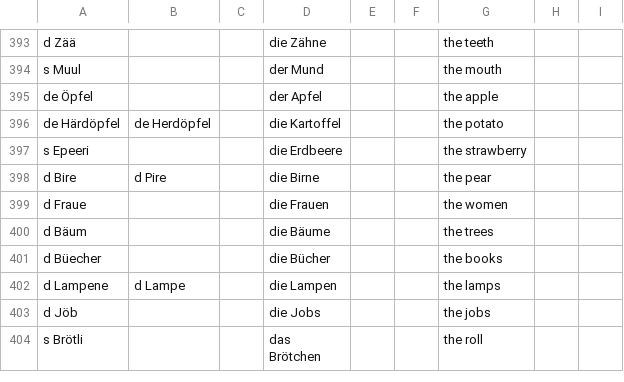
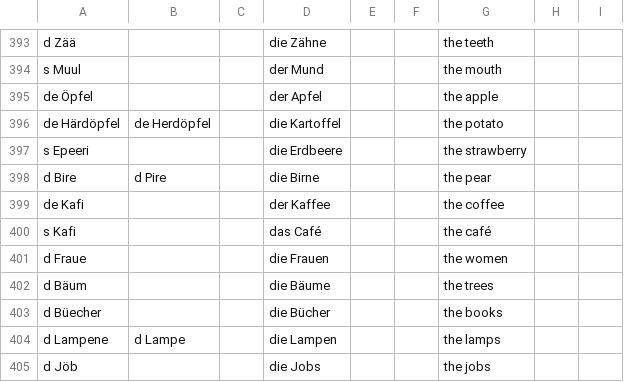
Before and after one commit to psanan/psanan.github.io, a TSV file: swiss-german-english/swiss-german-english-guide-vocabulary.tsv, drawn as a sheet; only a part is shown, gaps mark what is left out; the shorter side is filled out with more unchanged rows; the diff names each change by its address in the sheet, - before the commit and + after, or states it on an @@ line.

Commit message:
Swiss German guide: add Kafi

```diff
--- a/swiss-german-english/swiss-german-english-guide-vocabulary.tsv
+++ b/swiss-german-english/swiss-german-english-guide-vocabulary.tsv
+row 399: de Kafi |  |  | der Kaffee |  |  | the coffee
+row 400: s Kafi |  |  | das Café |  |  | the café
```
Also changed, not shown: 3 other files.
